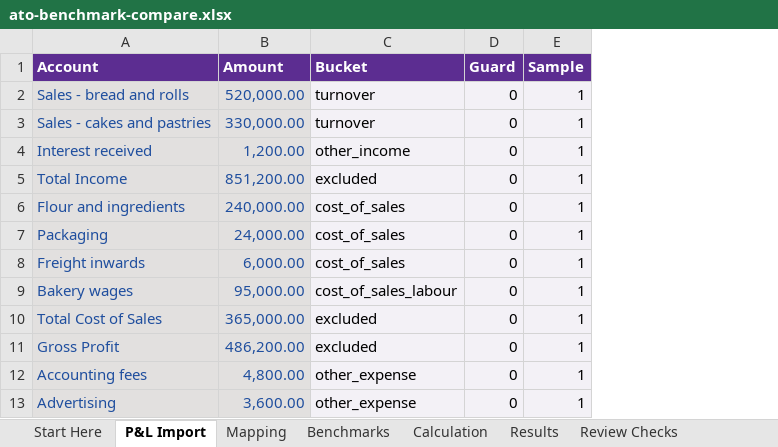
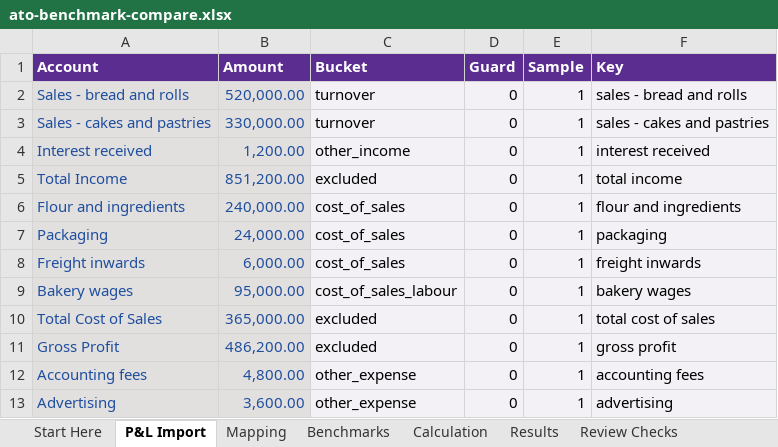
Before and after one commit to ryanduguid/australian-accounting, an Excel workbook: packages/ato-benchmark-compare/workbooks/ato-benchmark-compare.xlsx, sheet P&L Import, drawn as a sheet; only a part is shown; values as stored, in another font and other column widths than the file's, no borders; table styles not drawn; the diff names each change by its address in the sheet, - before the commit and + after, or states it on an @@ line.

Commit message:
Make refused Division 7A repayments drive REVIEW and close four benchmark workbook review gaps (#169)
## Summary

Two workbook findings from the 12 September fact check, both rebuilt
through desktop Excel.

- **div7a-loan-review, F033:** a REFUSED repayment row left the
workbook's overall status at PASS while the engine returned attention
code 2. The refused-rows check now drives REVIEW, keeping its reason and
the note that refusal alone is not a breach. Start Here and the workbook
README describe the rule.
- **ato-benchmark-compare, F024:** four review gaps. `tblPnl` now
carries a normalised `Key` column; the bucket lookup matches on an
equality array instead of `MATCH`'s wildcard text form; the first check
counts unrecognised buckets as well as blank ones; the suggested-mapping
count trims and lowercases `Source`; and the P&L duplicate check reads
the normalised keys.

## Verification

- Both workbooks rebuilt with `tools/build_workbook.py`, which
recalculates and saves through Excel 16.0 build 20430; the shipped
sample still reports overall REVIEW in both.
- div7a-loan-review: pytest 316 passed, 6 skipped; ruff clean. Cached
Review Checks read back with the refused-rows check at REVIEW (4 rows)
and overall REVIEW.
- ato-benchmark-compare: pytest exit 0 including the cached-value and
fill-down tests; ruff clean.
- Native check on a throwaway copy of the benchmark workbook through
Excel COM: an unrecognised bucket, a `" suggested "` source, a `Sales*`
account and a `" Sales "` duplicate each turn the overall status to
BLOCKED; the untouched sample stays REVIEW.

## Risks and unverified checks

- `COUNTIF` in the duplicate checks still reads `?` and `*` as
wildcards; the existing comment records the `SUMPRODUCT` upgrade path.
- The Division 7A refused-row behaviour was read from the rebuilt
workbook's cached values on the shipped sample; a register containing
only refused rows was not built separately.

---------

Co-authored-by: Ryan Duguid <ryanduguid@users.noreply.github.com>

```diff
--- a/packages/ato-benchmark-compare/workbooks/ato-benchmark-compare.xlsx (sheet P&L Import)
+++ b/packages/ato-benchmark-compare/workbooks/ato-benchmark-compare.xlsx (sheet P&L Import)
+column F (Key), rows 2-13: sales - bread and rolls | sales - cakes and pastries | interest received | total income | flour and ingredients | packaging | freight inwards | bakery wages | total cost of sales | gross profit | accounting fees | advertising
```
Also changed, not shown: sheet Review Checks, formulas that keep their value, packages/div7a-loan-review/workbooks/div7a-loan-review.xlsx, 3 other files.
